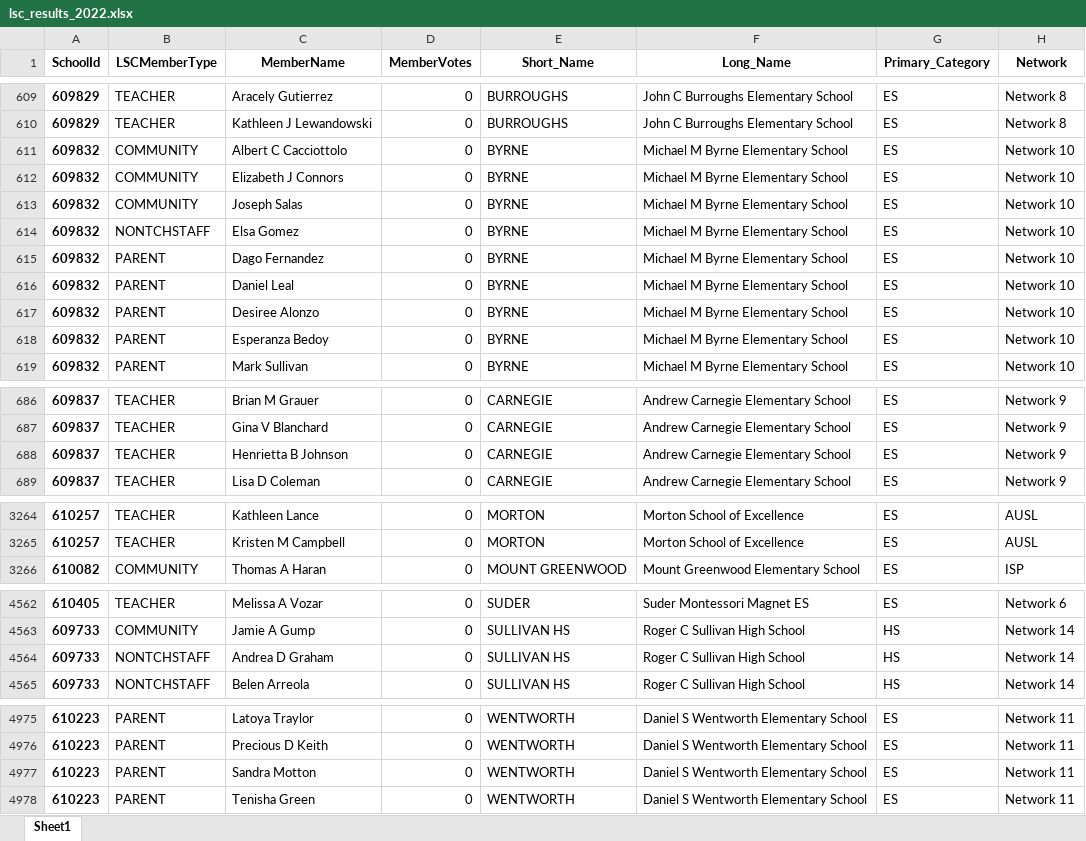
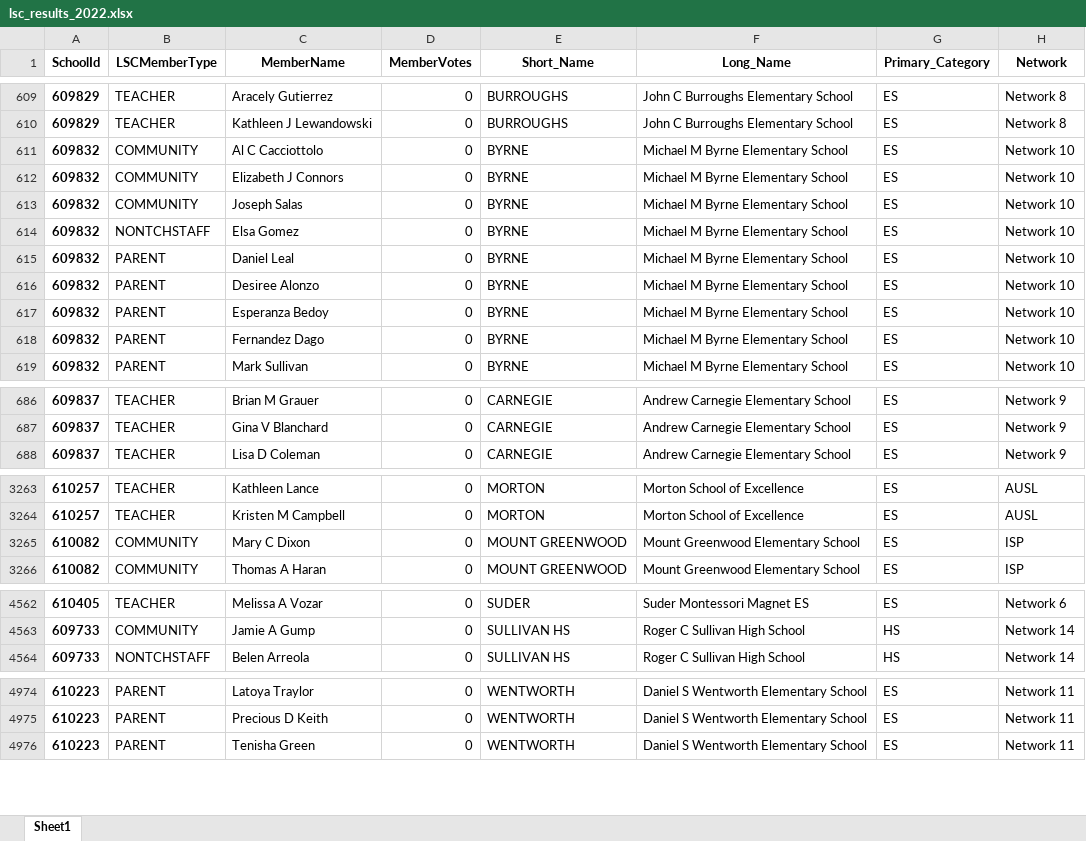
Before and after one commit to cpsdata/lsc_election_results, an Excel workbook: data/results/lsc_results_2022.xlsx, sheet Sheet1, drawn as a sheet; only a part is shown, gaps mark what is left out; values as stored, in another font and other column widths than the file's, no borders; removed rows and columns are numbered as before the commit, all else as after; the diff names each change by its address in the sheet, - before the commit and + after, or states it on an @@ line.

```diff
--- a/data/results/lsc_results_2022.xlsx (sheet Sheet1)
+++ b/data/results/lsc_results_2022.xlsx (sheet Sheet1)
-C611 (MemberName): Albert C Cacciottolo
+C611 (MemberName): Al C Cacciottolo
-row 615: 609832 | PARENT | Dago Fernandez | 0 | BYRNE | Michael M Byrne Elementary School | ES | Network 10
+row 618: 609832 | PARENT | Fernandez Dago | 0 | BYRNE | Michael M Byrne Elementary School | ES | Network 10
-row 688: 609837 | TEACHER | Henrietta B Johnson | 0 | CARNEGIE | Andrew Carnegie Elementary School | ES | Network 9
+row 3265: 610082 | COMMUNITY | Mary C Dixon | 0 | MOUNT GREENWOOD | Mount Greenwood Elementary School | ES | ISP
-row 4564: 609733 | NONTCHSTAFF | Andrea D Graham | 0 | SULLIVAN HS | Roger C Sullivan High School | HS | Network 14
-row 4977: 610223 | PARENT | Sandra Motton | 0 | WENTWORTH | Daniel S Wentworth Elementary School | ES | Network 11
```
Also changed, not shown: data/results/lsc_vacancies_2022.xlsx, 4 other files.
